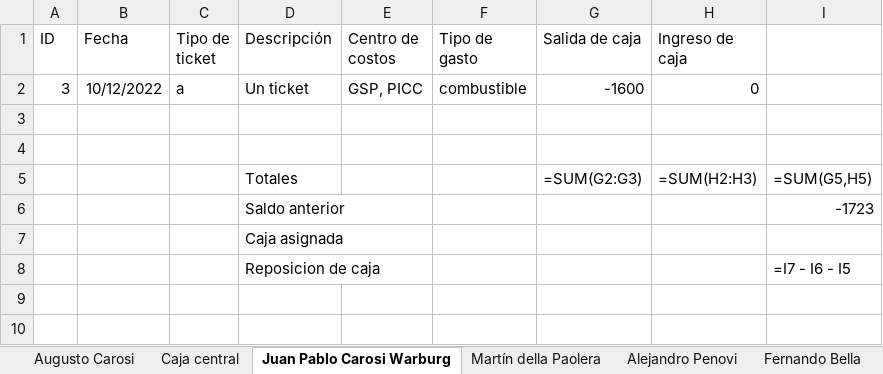
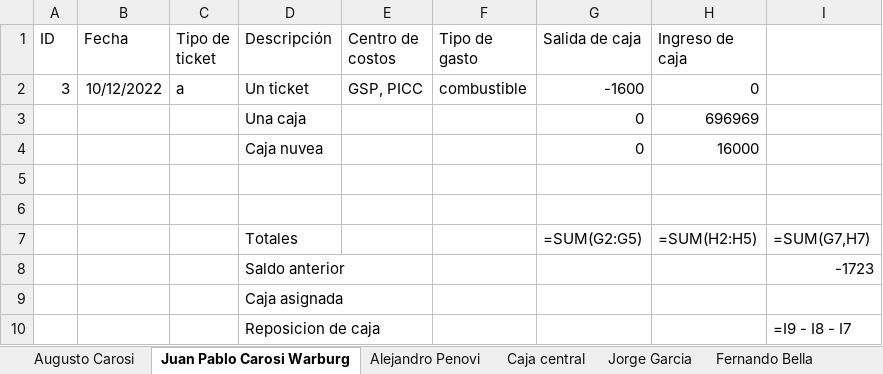
Before and after one commit to JuampiCarosi/rendiciones, an Excel workbook: public/balances.xlsx, sheet Juan Pablo Carosi Warburg, drawn as a sheet; values as stored, in another font and other column widths than the file's, no borders; formulas without a stored value are shown as written; addresses are those after the commit; the diff names each change by its address in the sheet, - before the commit and + after, or states it on an @@ line.

```diff
--- a/public/balances.xlsx (sheet Juan Pablo Carosi Warburg)
+++ b/public/balances.xlsx (sheet Juan Pablo Carosi Warburg)
@@ sheet tab order changed: Augusto Carosi | Juan Pablo Carosi Warburg | Alejandro Penovi | Caja central | Jorge Garcia | Fernando Bella @@
+row 3:  |  |  | Una caja |  |  | 0 | 696969
+row 4:  |  |  | Caja nuvea |  |  | 0 | 16000
-G7 (Salida de caja): =SUM(G2:G3)
+G7 (Salida de caja): =SUM(G2:G5)
-H7 (Ingreso de caja): =SUM(H2:H3)
+H7 (Ingreso de caja): =SUM(H2:H5)
-I7: =SUM(G5,H5)
+I7: =SUM(G7,H7)
-I10: =I7 - I6 - I5
+I10: =I9 - I8 - I7
```
Also changed, not shown: sheet Lautaro Molina, sheet Alejandro Penovi, sheet Martín della Paolera, sheet Jorge Garcia, sheet Caja central, sheet Resumen de centros de costo, 5 other files.
